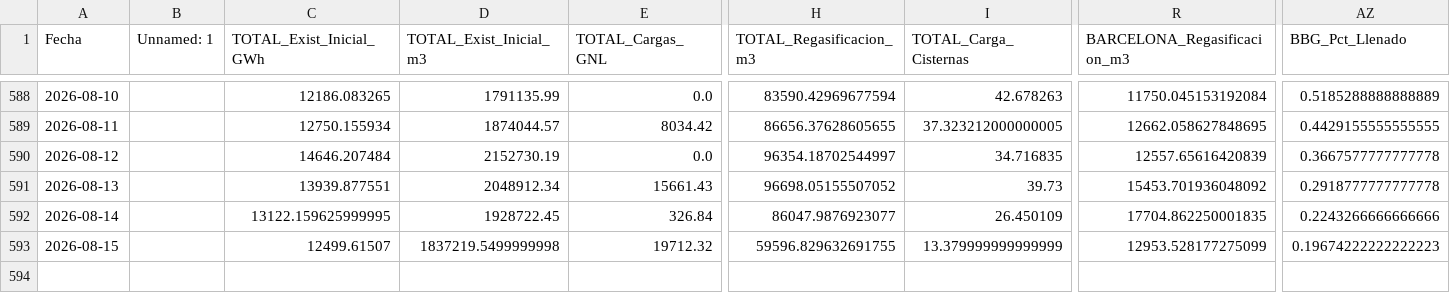
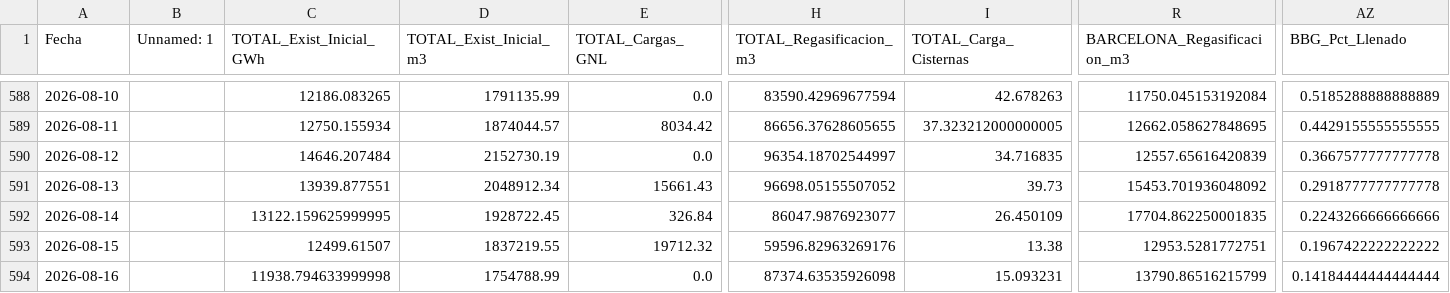
Before and after one commit to javiglejun/Enagas_GNL, a CSV file: historico_gnl.csv, drawn as a sheet; only a part is shown, gaps mark what is left out; rows hold the shown columns only; the diff names each change by its address in the sheet, - before the commit and + after, or states it on an @@ line.

```diff
--- a/historico_gnl.csv
+++ b/historico_gnl.csv
-D593 (TOTAL_Exist_Inicial_m3): 1837219.5499999998
+D593 (TOTAL_Exist_Inicial_m3): 1837219.55
-H593 (TOTAL_Regasificacion_m3): 59596.829632691755
+H593 (TOTAL_Regasificacion_m3): 59596.82963269176
-I593 (TOTAL_Carga_Cisternas): 13.379999999999999
+I593 (TOTAL_Carga_Cisternas): 13.38
-R593 (BARCELONA_Regasificacion_m3): 12953.528177275099
+R593 (BARCELONA_Regasificacion_m3): 12953.5281772751
-AZ593 (BBG_Pct_Llenado): 0.19674222222222223
+AZ593 (BBG_Pct_Llenado): 0.1967422222222222
+row 594: 2026-08-16 |  | 11938.794633999998 | 1754788.99 | 0.0 | 87374.63535926098 | 15.093231 | 13790.86516215799 | 0.14184444444444444
```
